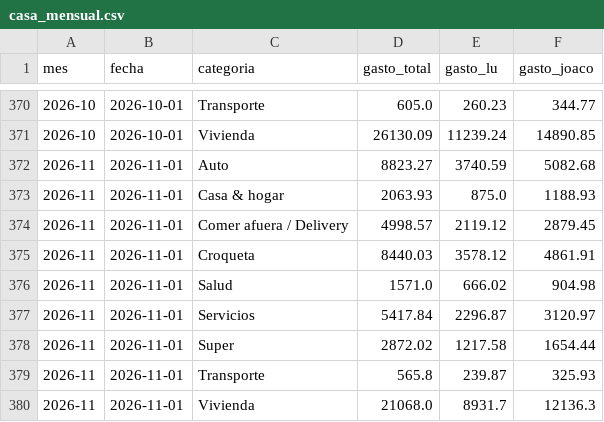
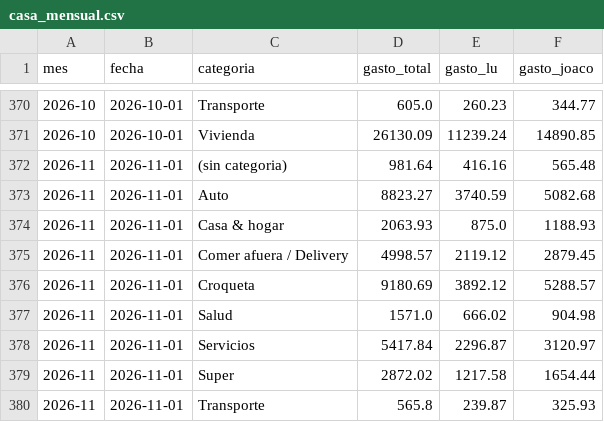
Before and after one commit to joacoguerrae/registro-gastos, a CSV file: out/casa_mensual.csv, drawn as a sheet; only a part is shown, gaps mark what is left out; the shorter side is filled out with more unchanged rows.

```diff
--- a/out/casa_mensual.csv
+++ b/out/casa_mensual.csv
@@ -371,2 +371,3 @@ mes,fecha,categoria,gasto_total,gasto_lu,gasto_joaco
 2026-10,2026-10-01,Vivienda,26130.09,11239.24,14890.85
+2026-11,2026-11-01,(sin categoria),981.64,416.16,565.48
 2026-11,2026-11-01,Auto,8823.27,3740.59,5082.68
@@ -374,3 +375,3 @@ mes,fecha,categoria,gasto_total,gasto_lu,gasto_joaco
 2026-11,2026-11-01,Comer afuera / Delivery,4998.57,2119.12,2879.45
-2026-11,2026-11-01,Croqueta,8440.03,3578.12,4861.91
+2026-11,2026-11-01,Croqueta,9180.69,3892.12,5288.57
 2026-11,2026-11-01,Salud,1571.0,666.02,904.98
```
Also changed, not shown: data/ledger.csv, data/pendientes.csv, 18 other files.
